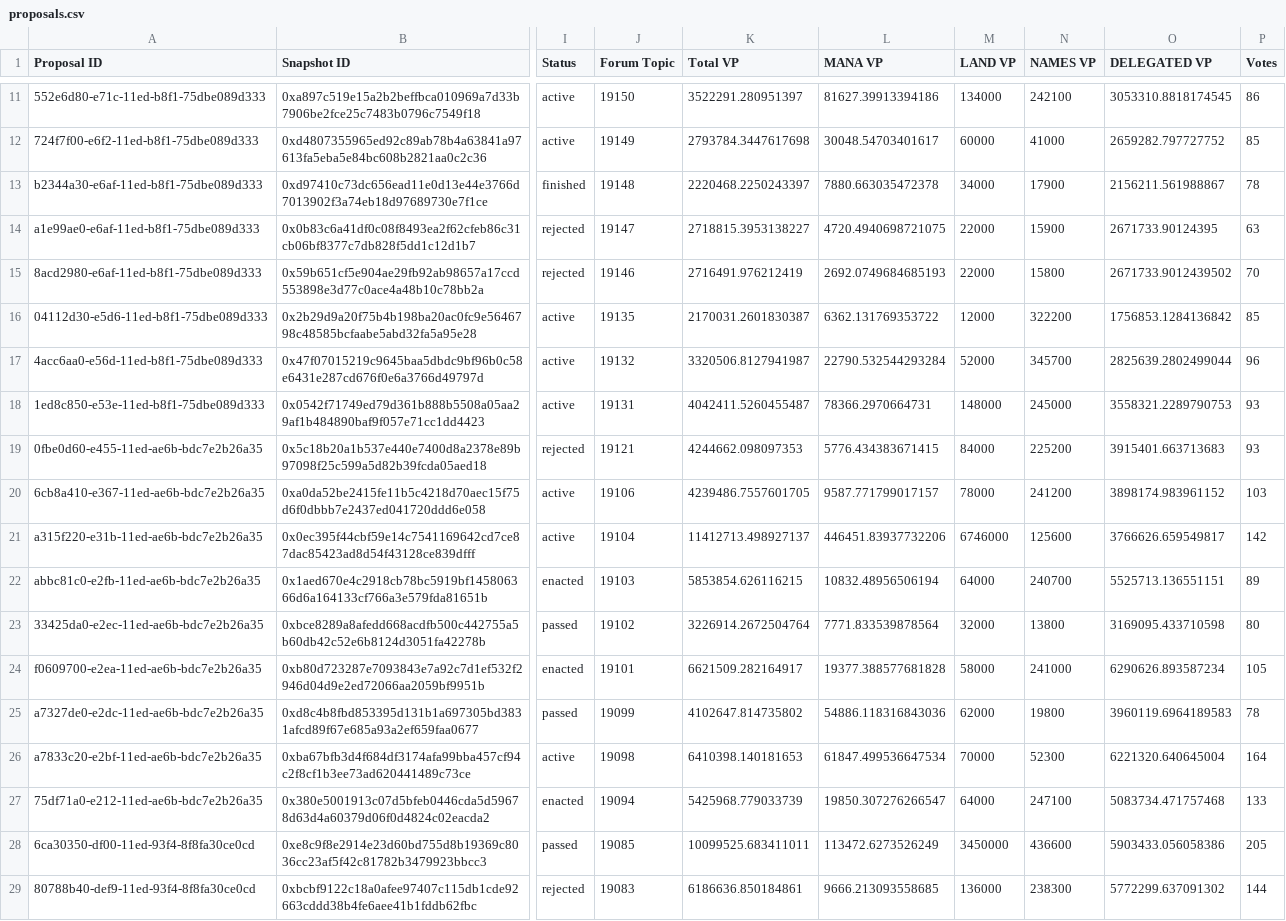
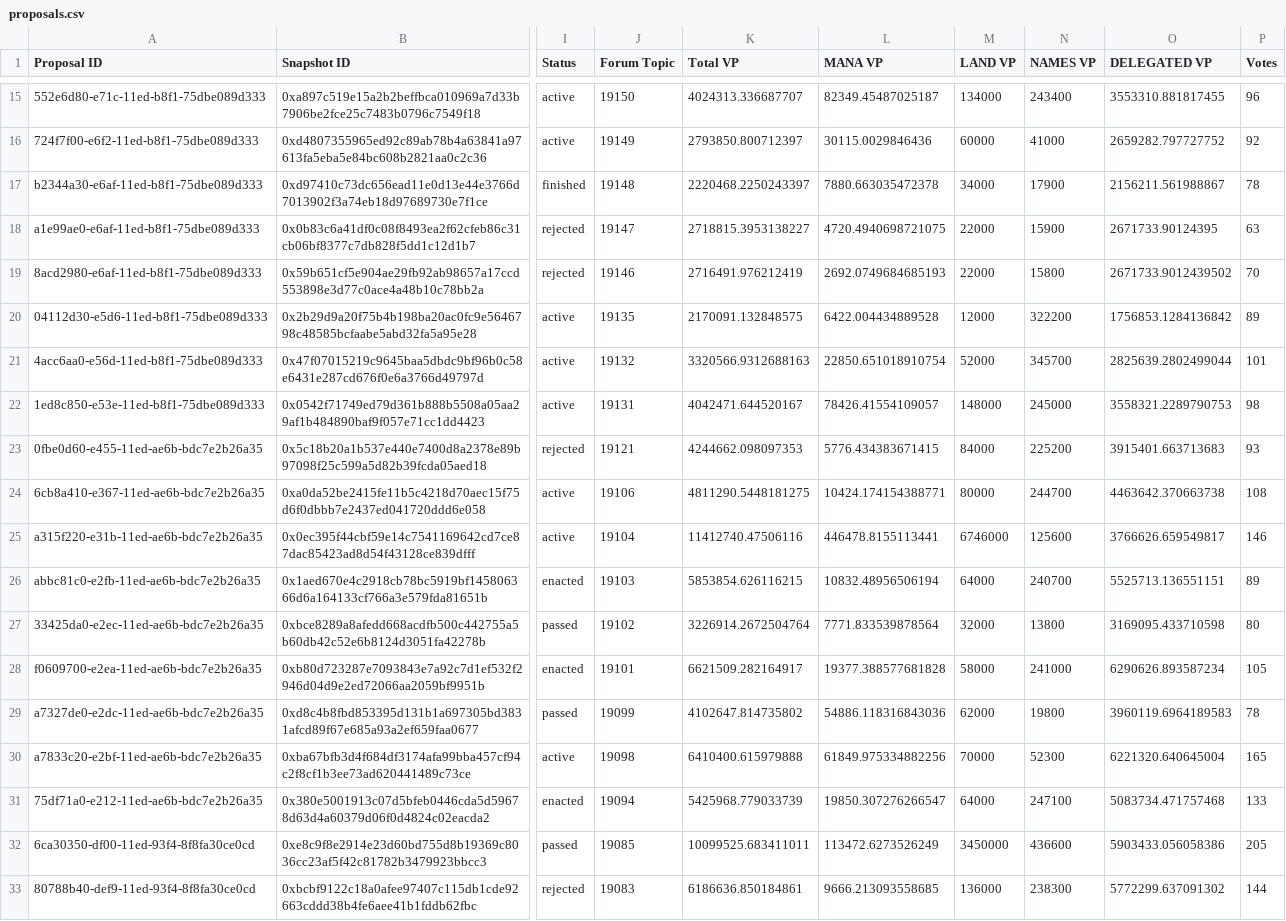
Before and after one commit to 1emu/transparency, a CSV file: proposals.csv, drawn as a sheet; only a part is shown, gaps mark what is left out; addresses are those after the commit; the diff covers the shown part only; the diff names each change by its address in the sheet, - before the commit and + after, or states it on an @@ line.

```diff
--- a/proposals.csv
+++ b/proposals.csv
-K15 (Total VP): 3522291.280951397
+K15 (Total VP): 4024313.336687707
-L15 (MANA VP): 81627.39913394186
+L15 (MANA VP): 82349.45487025187
-N15 (NAMES VP): 242100
+N15 (NAMES VP): 243400
-O15 (DELEGATED VP): 3053310.8818174545
+O15 (DELEGATED VP): 3553310.881817455
-P15 (Votes): 86
+P15 (Votes): 96
-K16 (Total VP): 2793784.3447617698
+K16 (Total VP): 2793850.800712397
-L16 (MANA VP): 30048.54703401617
+L16 (MANA VP): 30115.0029846436
-P16 (Votes): 85
+P16 (Votes): 92
-K20 (Total VP): 2170031.2601830387
+K20 (Total VP): 2170091.132848575
-L20 (MANA VP): 6362.131769353722
+L20 (MANA VP): 6422.004434889528
-P20 (Votes): 85
+P20 (Votes): 89
-K21 (Total VP): 3320506.8127941987
+K21 (Total VP): 3320566.9312688163
-L21 (MANA VP): 22790.532544293284
+L21 (MANA VP): 22850.651018910754
-P21 (Votes): 96
+P21 (Votes): 101
-K22 (Total VP): 4042411.5260455487
+K22 (Total VP): 4042471.644520167
-L22 (MANA VP): 78366.2970664731
+L22 (MANA VP): 78426.41554109057
-P22 (Votes): 93
+P22 (Votes): 98
-K24 (Total VP): 4239486.7557601705
+K24 (Total VP): 4811290.5448181275
-L24 (MANA VP): 9587.771799017157
+L24 (MANA VP): 10424.174154388771
-M24 (LAND VP): 78000
+M24 (LAND VP): 80000
-N24 (NAMES VP): 241200
+N24 (NAMES VP): 244700
-O24 (DELEGATED VP): 3898174.983961152
+O24 (DELEGATED VP): 4463642.370663738
-P24 (Votes): 103
+P24 (Votes): 108
-K25 (Total VP): 11412713.498927137
+K25 (Total VP): 11412740.47506116
-L25 (MANA VP): 446451.83937732206
+L25 (MANA VP): 446478.8155113441
-P25 (Votes): 142
+P25 (Votes): 146
-K30 (Total VP): 6410398.140181653
+K30 (Total VP): 6410400.615979888
-L30 (MANA VP): 61847.499536647534
+L30 (MANA VP): 61849.975334882256
-P30 (Votes): 164
+P30 (Votes): 165
```
Also changed, not shown: 4 added rows and 45 edited cells elsewhere in this file, balances.csv, collections.csv, 16 other files.
